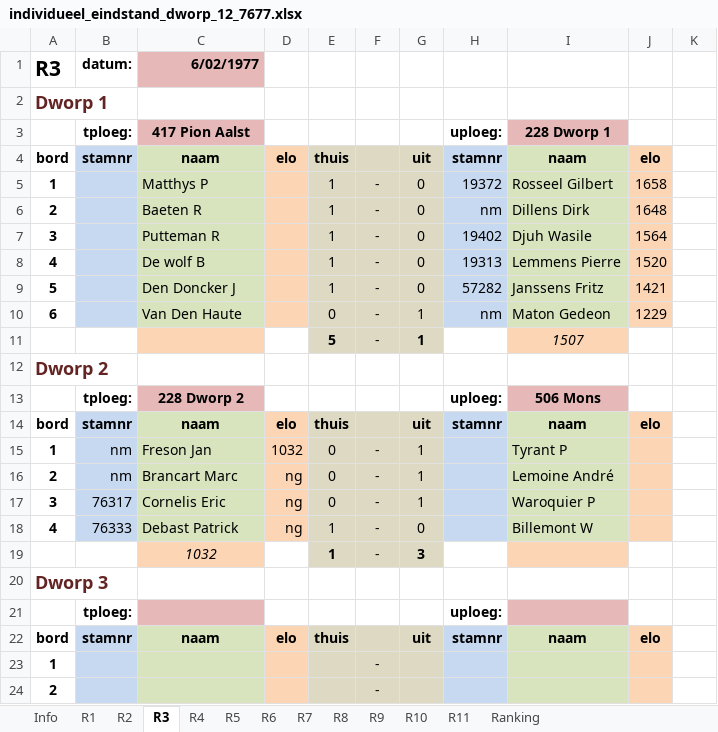
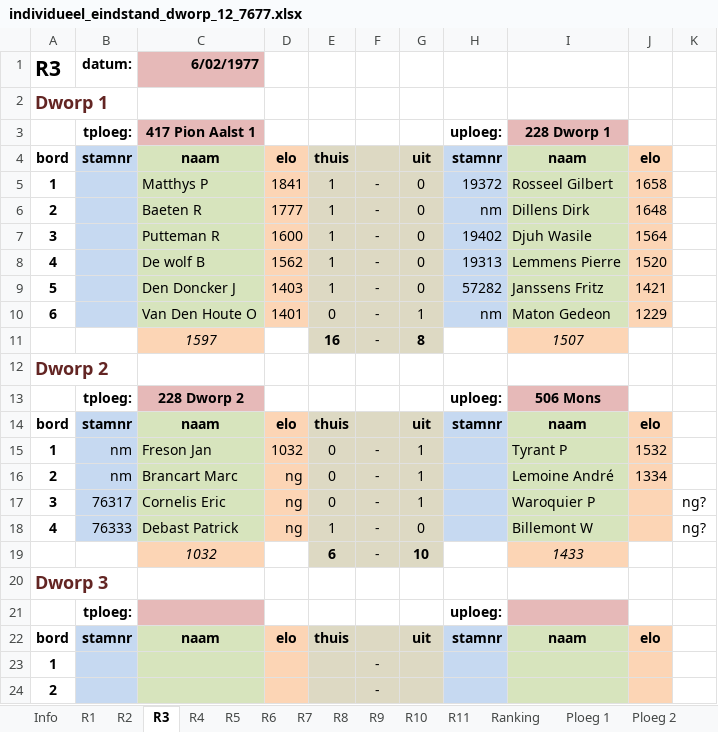
Before and after one commit to erpi/skdworp, an Excel workbook: _data/ni/ni7677/individueel_eindstand_dworp_12_7677.xlsx, sheet R3, drawn as a sheet; only a part is shown; values as stored, in another font and other column widths than the file's, no borders; removed rows and columns are numbered as before the commit, all else as after; the diff names each change by its address in the sheet, - before the commit and + after, or states it on an @@ line.

```diff
--- a/_data/ni/ni7677/individueel_eindstand_dworp_12_7677.xlsx (sheet R3)
+++ b/_data/ni/ni7677/individueel_eindstand_dworp_12_7677.xlsx (sheet R3)
+sheet tab: Ploeg 1
+sheet tab: Ploeg 2
-C3: 417 Pion Aalst
+C3: 417 Pion Aalst 1
-D5: (empty)
+D5: 1841
-D6: (empty)
+D6: 1777
-D7: (empty)
+D7: 1600
-D8: (empty)
+D8: 1562
-D9: (empty)
+D9: 1403
-C10: Van Den Haute
+C10: Van Den Houte O
-D10: (empty)
+D10: 1401
-row 11:  |  |  |  | 5 | - | 1 |  | 1507
+row 11:  |  | 1597 |  | 16 | - | 8 |  | 1507
-J15: (empty)
+J15: 1532
-J16: (empty)
+J16: 1334
-K17:K18: (empty)
+K17:K18: ng?
-row 19:  |  | 1032 |  | 1 | - | 3
+row 19:  |  | 1032 |  | 6 | - | 10 |  | 1433
```
Also changed, not shown: sheet Ranking, sheet Info, sheet R5, sheet R2, sheet R9, sheet R4, 4 more sheets, formulas that keep their value, 11 other files.
